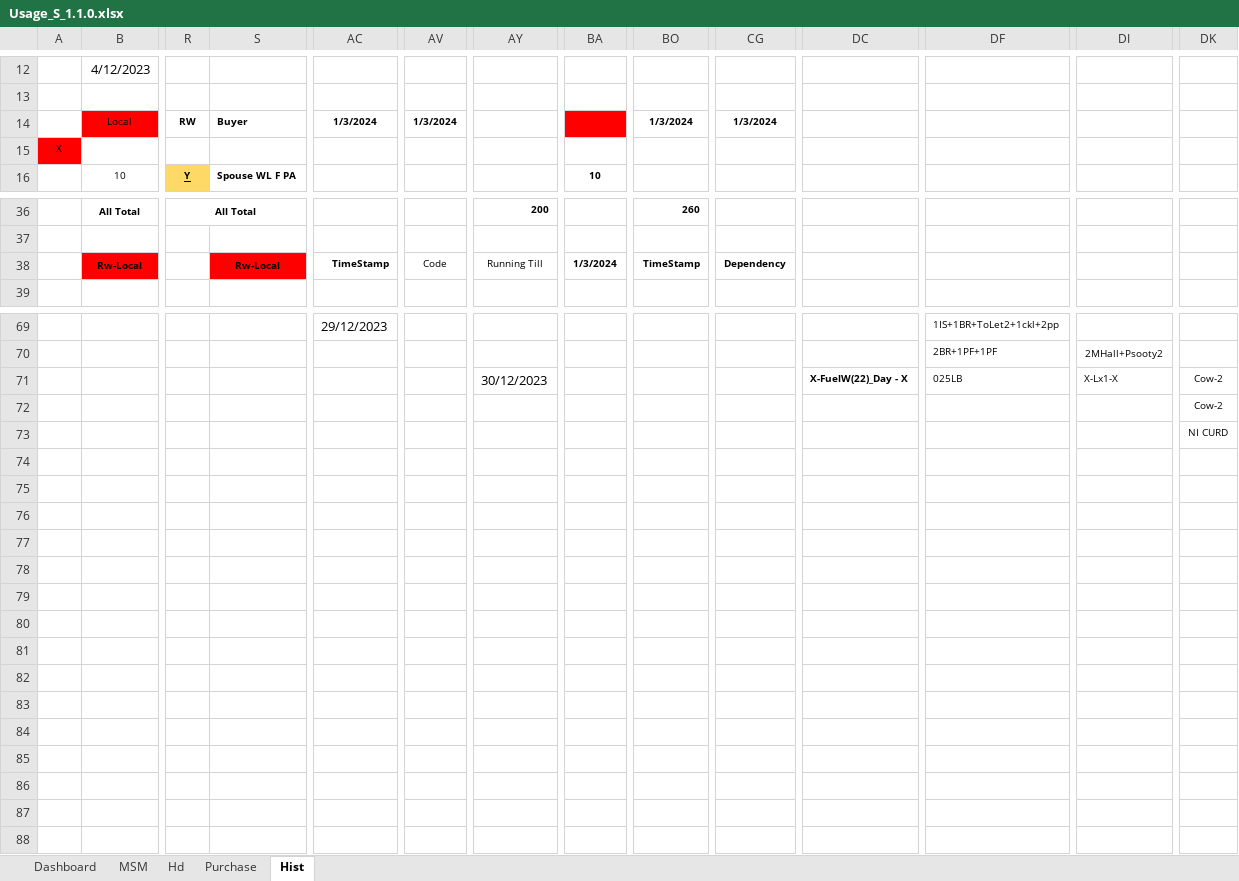
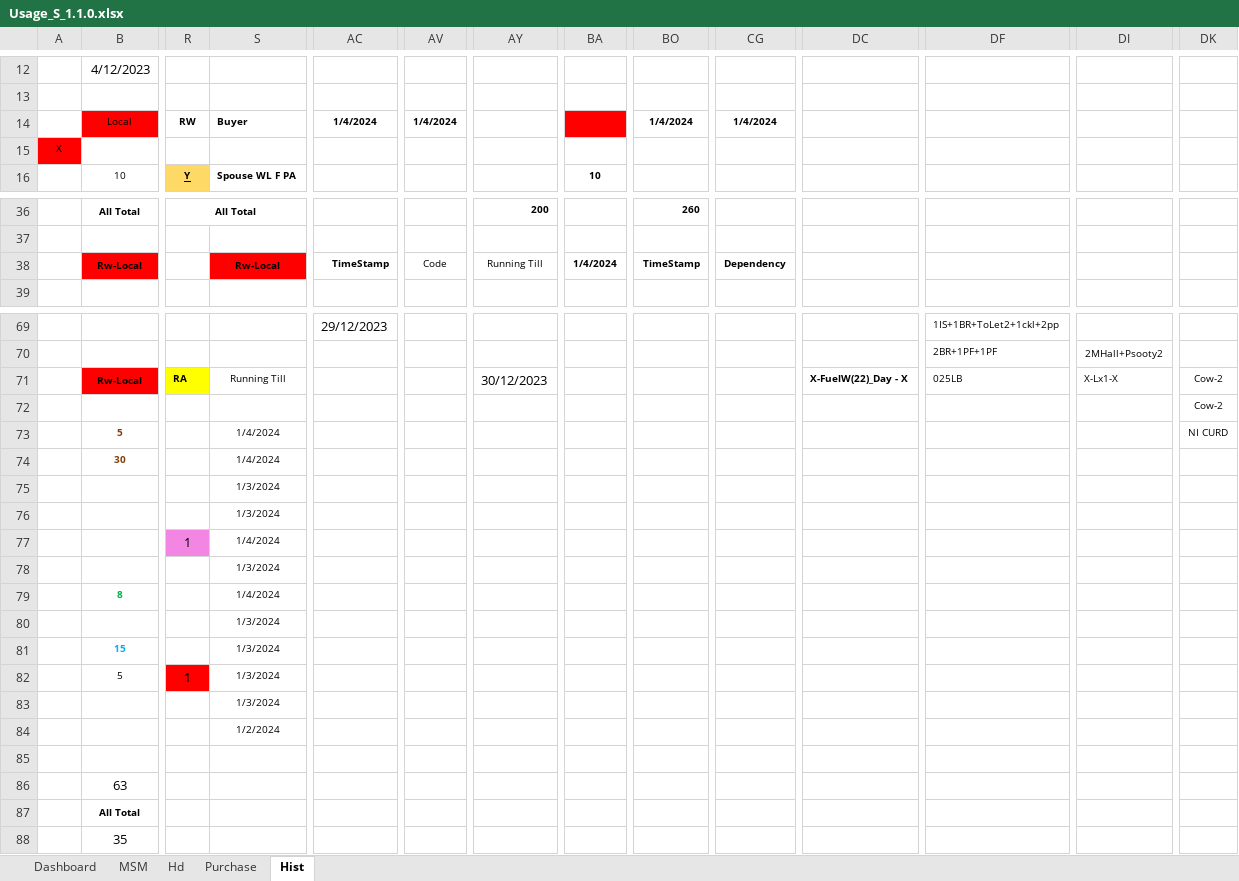
Before and after one commit to sawanCoder11/System_Work_RW, an Excel workbook: Usage_S_1.1.0.xlsx, sheet Hist, drawn as a sheet; only a part is shown, gaps mark what is left out; values as stored, in another font and other column widths than the file's, no borders; removed rows and columns are numbered as before the commit, all else as after; rows hold the shown columns only; the diff covers the shown part only; the diff names each change by its address in the sheet, - before the commit and + after, or states it on an @@ line.

Commit message:
Rw Usage Updates S.1.0.1.0 _8:00AM
Boat Enabled -
InCapacity - [17,8,5,3,1,Cnt] ,
NodeW - [-3] ,
BirdW - [7][CityW-MundiaSahi] ,
FuelW_Day - ['22],
OnHost - [8+1]
VillageW=[0],
CityW=[] ,
[X-MarketShieldMatrix-X] = [6,2,8,2] = [Lx -3 , Bx - 4 ]

Rw - Local(Left Running With Cost ) - [For Business/Shop/Market only] -

```diff
--- a/Usage_S_1.1.0.xlsx (sheet Hist)
+++ b/Usage_S_1.1.0.xlsx (sheet Hist)
-AC14: 1/3/2024
+AC14: 1/4/2024
-AV14: 1/3/2024
+AV14: 1/4/2024
-BO14: 1/3/2024
+BO14: 1/4/2024
-CG14: 1/3/2024
+CG14: 1/4/2024
-BA38: 1/3/2024
+BA38: 1/4/2024
-row 71:  |  |  |  |  |  | 30/12/2023 |  |  |  | X-FuelW(22)_Day - X | 025LB | X-Lx1-X | Cow-2
+row 71:  | Rw-Local | RA | Running Till |  |  | 30/12/2023 |  |  |  | X-FuelW(22)_Day - X | 025LB | X-Lx1-X | Cow-2
+row 73:  | 5 |  | 1/4/2024 |  |  |  |  |  |  |  |  |  | NI CURD
+row 74:  | 30 |  | 1/4/2024
+row 75:  |  |  | 1/3/2024
+row 76:  |  |  | 1/3/2024
+row 77:  |  | 1 | 1/4/2024
+row 78:  |  |  | 1/3/2024
+row 79:  | 8 |  | 1/4/2024
+row 80:  |  |  | 1/3/2024
+row 81:  | 15 |  | 1/3/2024
+row 82:  | 5 | 1 | 1/3/2024
+row 83:  |  |  | 1/3/2024
+row 84:  |  |  | 1/2/2024
-DK85: NI CURD
+DK85: (empty)
+row 86:  | 63
+row 87:  | All Total
+row 88:  | 35
```
Also changed, not shown: 1 edited cell elsewhere in this sheet, sheet Dashboard, sheet Purchase.
